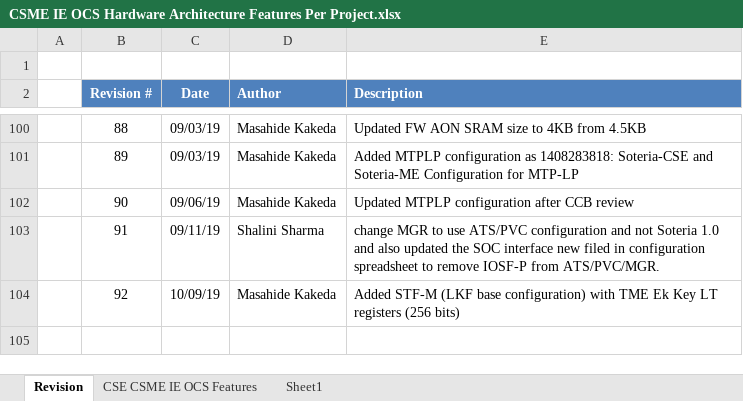
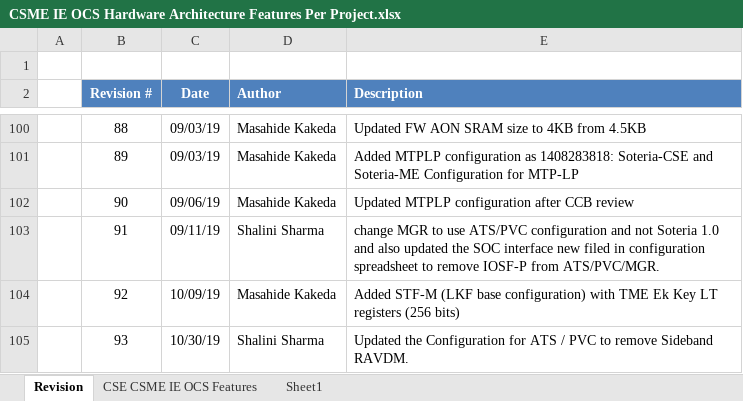
Before and after one commit to jason-ytsao/exp_submodule, an Excel workbook: ArchSpecs/Working/CSME IE OCS Hardware Architecture Features Per Project.xlsx, sheet Revision, drawn as a sheet; only a part is shown, gaps mark what is left out; values as stored, in another font and other column widths than the file's, no borders; the diff names each change by its address in the sheet, - before the commit and + after, or states it on an @@ line.

Commit message:
Upadted the configuration xls to remove sideband RAVDM for ATS and PVC
[git-p4: depot-paths = "//depot/projects/coe/CSME/": change = 779679]

```diff
--- a/ArchSpecs/Working/CSME IE OCS Hardware Architecture Features Per Project.xlsx (sheet Revision)
+++ b/ArchSpecs/Working/CSME IE OCS Hardware Architecture Features Per Project.xlsx (sheet Revision)
+row 105:  | 93 | 10/30/19 | Shalini Sharma | Updated the Configuration for ATS / PVC to remove Sideband RAVDM.
```
Also changed, not shown: sheet CSE CSME IE OCS Features.
